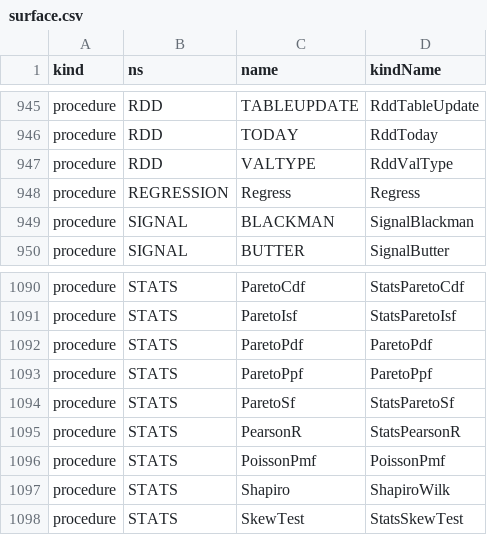
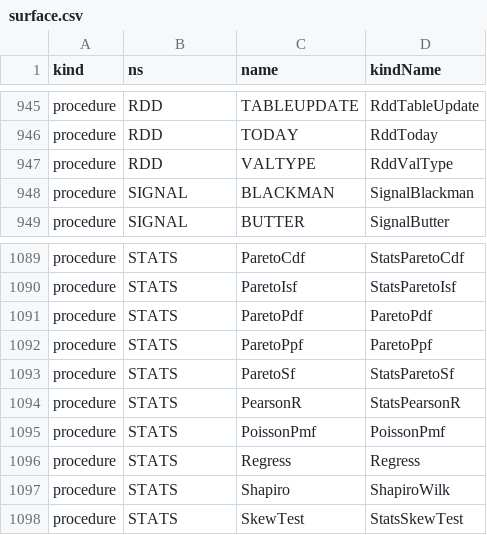
Before and after one commit to c-vision/GMBasic, a CSV file: GMBasicSharp/common/Registry/surface.csv, drawn as a sheet; only a part is shown, gaps mark what is left out; removed rows and columns are numbered as before the commit, all else as after; the diff names each change by its address in the sheet, - before the commit and + after, or states it on an @@ line.

```diff
--- a/GMBasicSharp/common/Registry/surface.csv
+++ b/GMBasicSharp/common/Registry/surface.csv
-row 948: procedure | REGRESSION | Regress | Regress
+row 1096: procedure | STATS | Regress | Regress
```
Also changed, not shown: GMBasicSharp/common/Registry/stdlib_tokens.csv, GMBasicSharp/common/Registry/stdlib_tokens_unique.csv, 20 other files.
